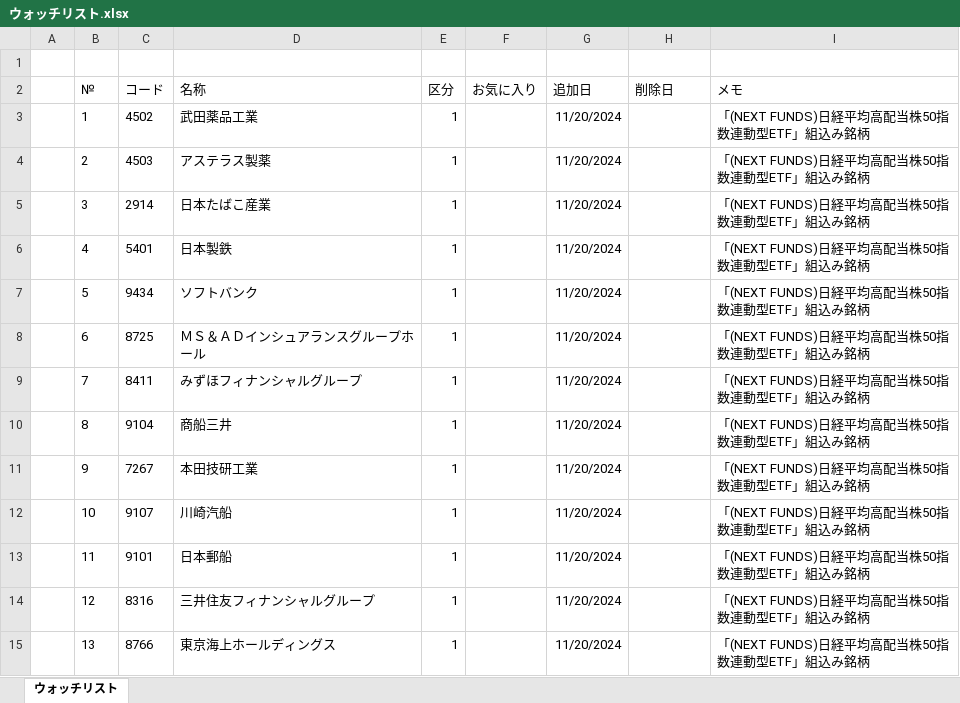
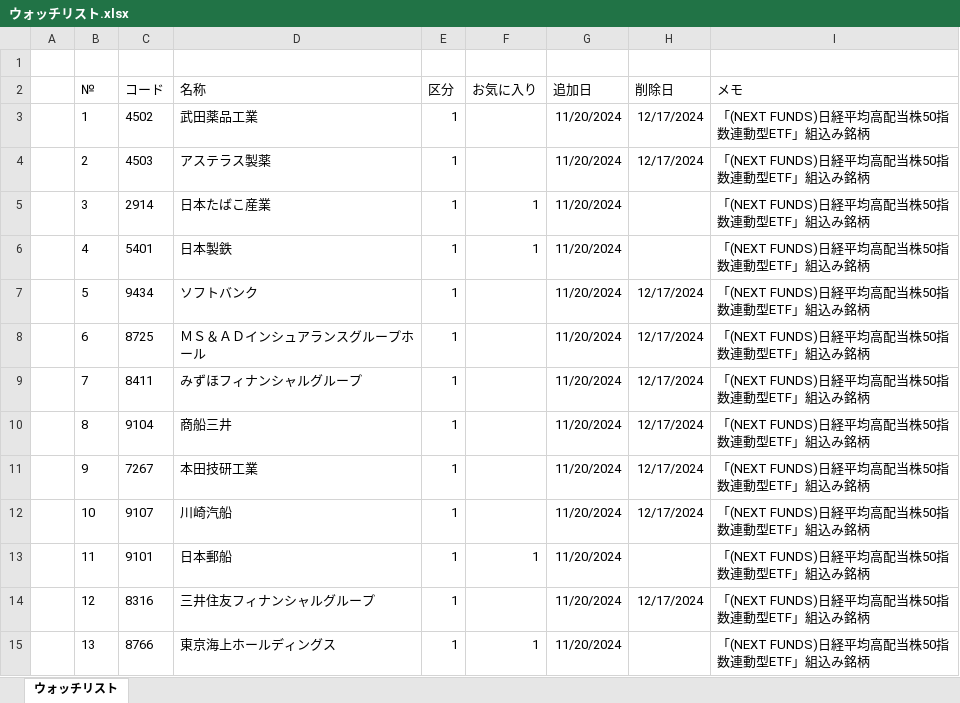
Before and after one commit to sadac23/OptimalTraderDraft, an Excel workbook: ウォッチリスト.xlsx, sheet ウォッチリスト, drawn as a sheet; only a part is shown; values as stored, in another font and other column widths than the file's, no borders; conditional formats not drawn; the diff covers the shown part only; the diff names each change by its address in the sheet, - before the commit and + after, or states it on an @@ line.

```diff
--- a/ウォッチリスト.xlsx (sheet ウォッチリスト)
+++ b/ウォッチリスト.xlsx (sheet ウォッチリスト)
-H3:H4 (削除日): (empty)
+H3:H4 (削除日): 12/17/2024
-F5:F6 (お気に入り): (empty)
+F5:F6 (お気に入り): 1
-H7:H12 (削除日): (empty)
+H7:H12 (削除日): 12/17/2024
-F13 (お気に入り): (empty)
+F13 (お気に入り): 1
-H14 (削除日): (empty)
+H14 (削除日): 12/17/2024
-F15 (お気に入り): (empty)
+F15 (お気に入り): 1
```
Also changed, not shown: 76 edited cells elsewhere in this sheet, 3 other files.
